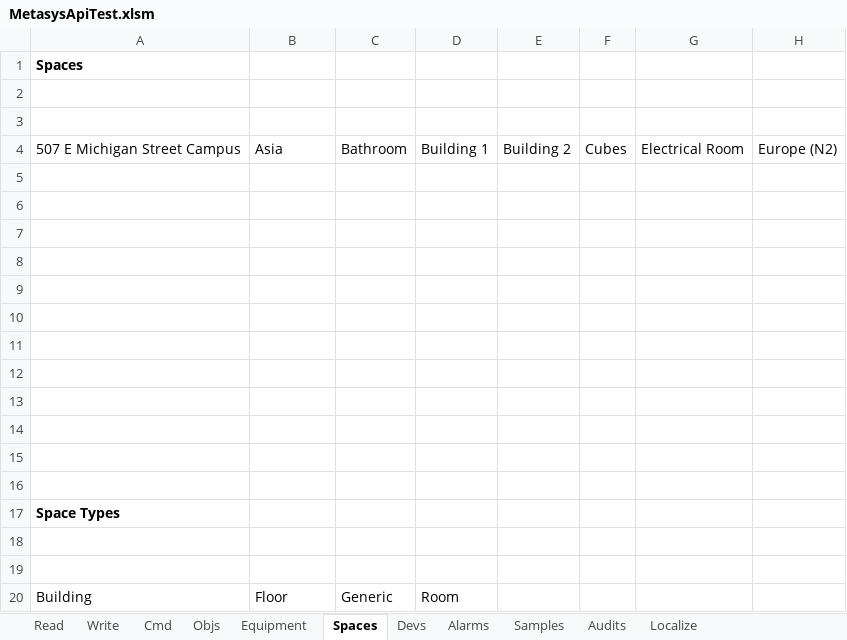
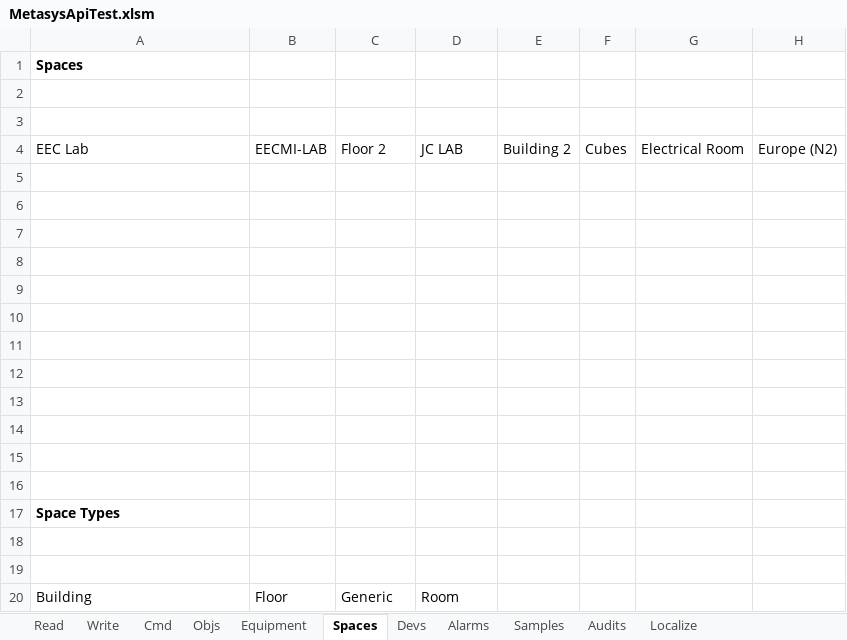
Before and after one commit to jci-metasys/basic-services-dotnet, an Excel workbook: MetasysServicesComExampleApp/MetasysApiTest.xlsm, sheet Spaces, drawn as a sheet; only a part is shown; values as stored, in another font and other column widths than the file's, no borders; the diff names each change by its address in the sheet, - before the commit and + after, or states it on an @@ line.

```diff
--- a/MetasysServicesComExampleApp/MetasysApiTest.xlsm (sheet Spaces)
+++ b/MetasysServicesComExampleApp/MetasysApiTest.xlsm (sheet Spaces)
-A4: 507 E Michigan Street Campus
+A4: EEC Lab
-B4: Asia
+B4: EECMI-LAB
-C4: Bathroom
+C4: Floor 2
-D4: Building 1
+D4: JC LAB
```
Also changed, not shown: sheet Objs, sheet Devs, sheet Read, sheet Alarms, sheet Cmd, sheet Write, 2 more sheets.
